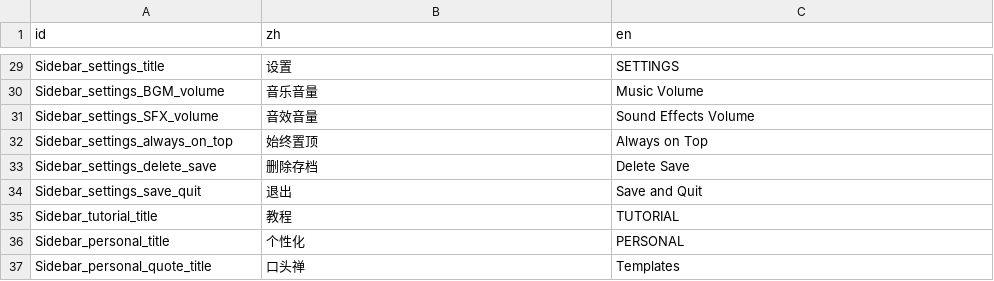
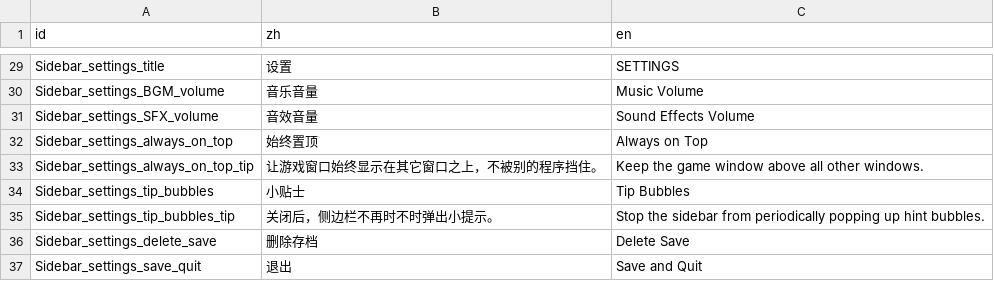
Before and after one commit to TenningYaya/managing-up, a CSV file: language/sidebar_ui.csv, drawn as a sheet; only a part is shown, gaps mark what is left out; the shorter side is filled out with more unchanged rows.

```diff
--- a/language/sidebar_ui.csv
+++ b/language/sidebar_ui.csv
@@ -32,2 +32,5 @@ Sidebar_settings_SFX_volume,音效音量,Sound Effects Volume
 Sidebar_settings_always_on_top,始终置顶,Always on Top
+Sidebar_settings_always_on_top_tip,让游戏窗口始终显示在其它窗口之上，不被别的程序挡住。,Keep the game window above all other windows.
+Sidebar_settings_tip_bubbles,小贴士,Tip Bubbles
+Sidebar_settings_tip_bubbles_tip,关闭后，侧边栏不再时不时弹出小提示。,Stop the sidebar from periodically popping up hint bubbles.
 Sidebar_settings_delete_save,删除存档,Delete Save
```
Also changed, not shown: 6 other files.
